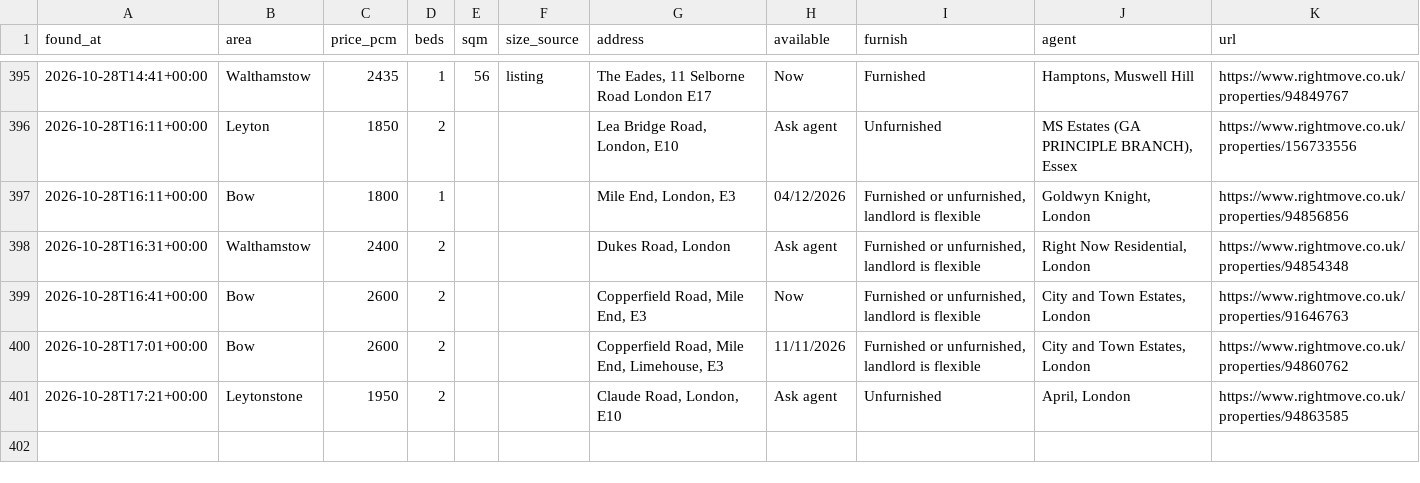
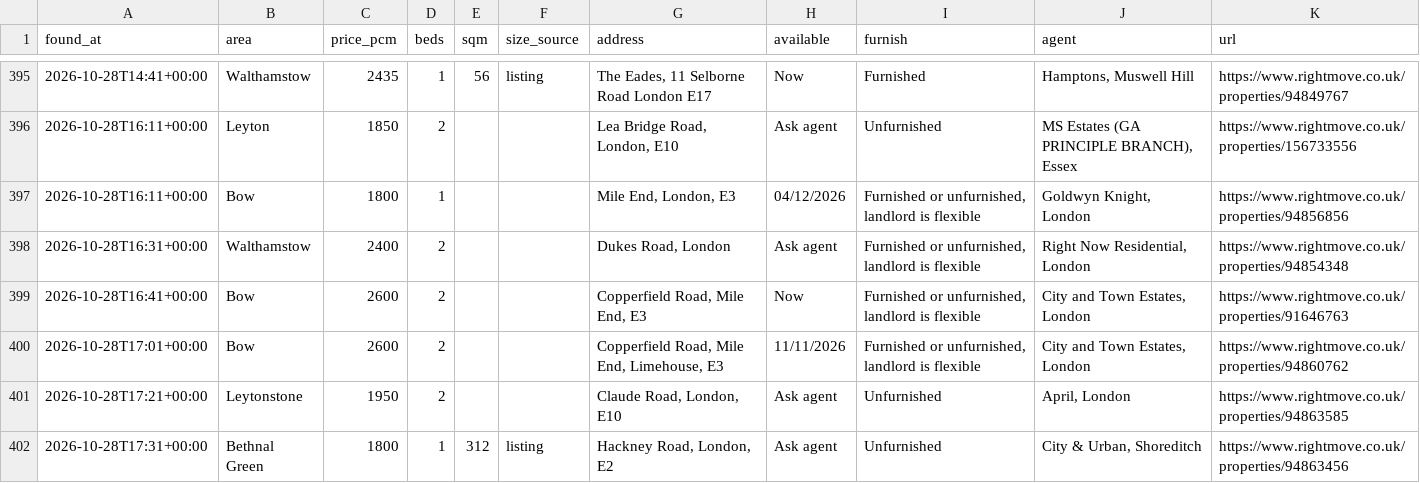
Before and after one commit to SBAIPEGSUE/flat-watch, a CSV file: matches.csv, drawn as a sheet; only a part is shown, gaps mark what is left out; the diff names each change by its address in the sheet, - before the commit and + after, or states it on an @@ line.

```diff
--- a/matches.csv
+++ b/matches.csv
+row 402: 2026-10-28T17:31+00:00 | Bethnal Green | 1800 | 1 | 312 | listing | Hackney Road, London, E2 | Ask agent | Unfurnished | City & Urban, Shoreditch | https://www.rightmove.co.uk/properties/94863456
```
Also changed, not shown: 1 other file.
